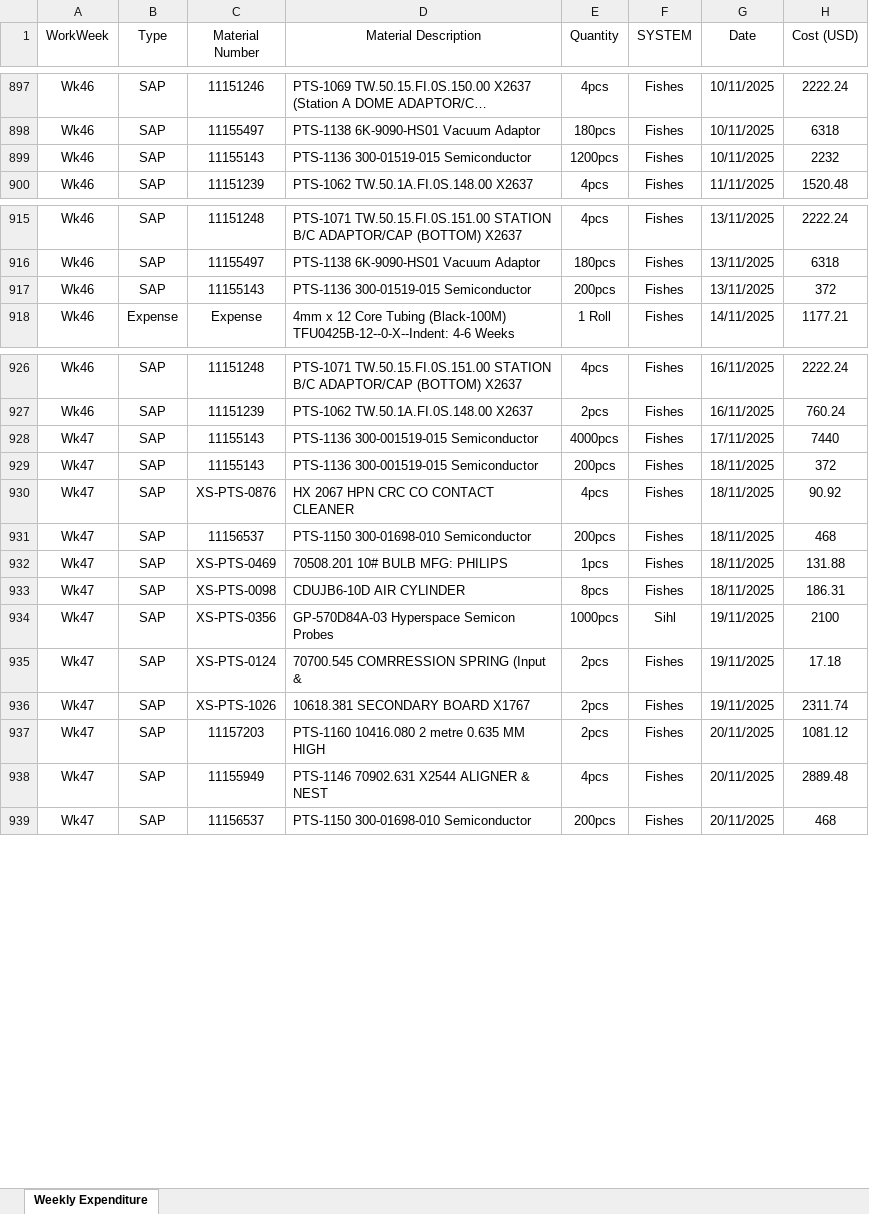
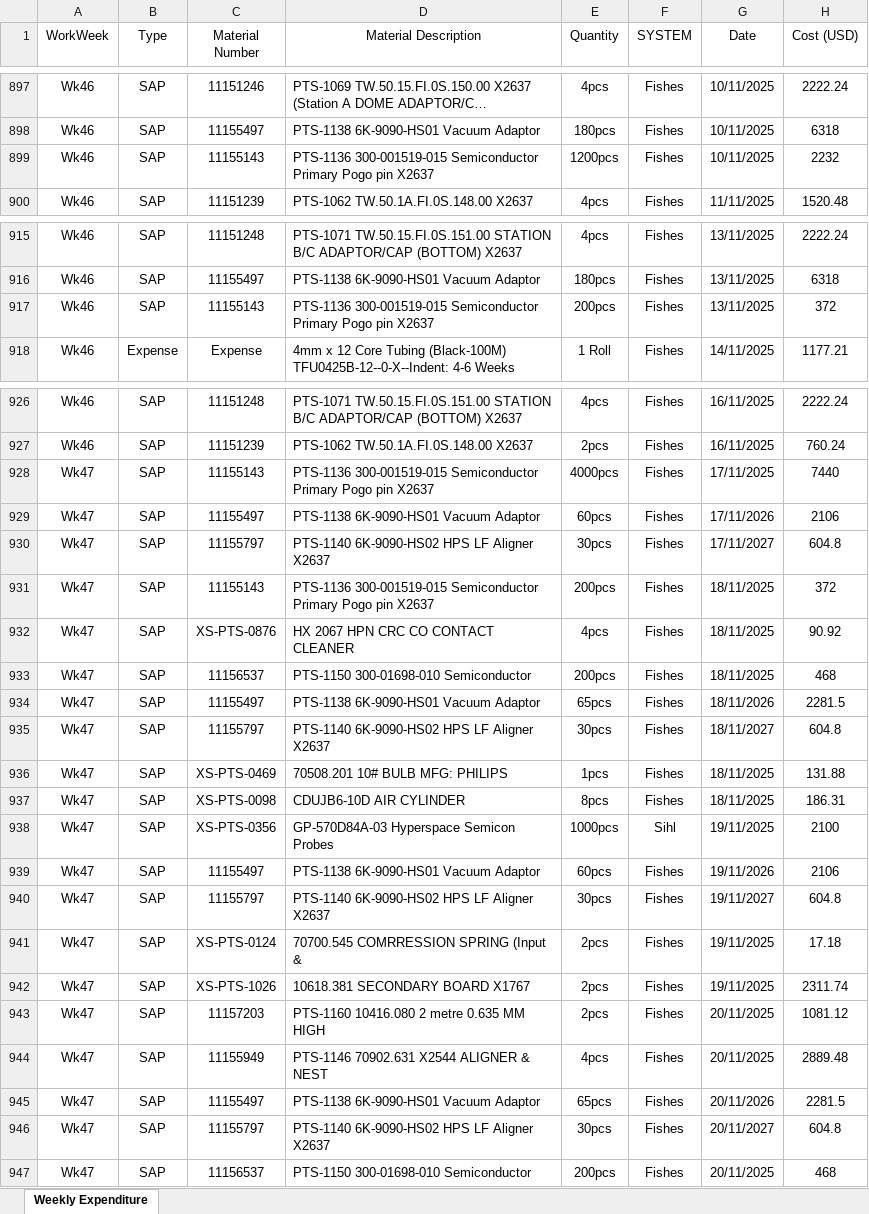
Before and after one commit to azhararkam/weekly-dashboard, an Excel workbook: Weekly Expenditure.xlsx, sheet Weekly Expenditure, drawn as a sheet; only a part is shown, gaps mark what is left out; long unchanged cells end in …; values as stored, in another font and other column widths than the file's, no borders; addresses are those after the commit; the diff covers the shown part only; the diff names each change by its address in the sheet, - before the commit and + after, or states it on an @@ line.

Commit message:
≡ƒôè Weekly data update

```diff
--- a/Weekly Expenditure.xlsx (sheet Weekly Expenditure)
+++ b/Weekly Expenditure.xlsx (sheet Weekly Expenditure)
-D899 (Material Description): PTS-1136 300-01519-015 Semiconductor
+D899 (Material Description): PTS-1136 300-001519-015 Semiconductor Primary Pogo pin X2637
-D917 (Material Description): PTS-1136 300-01519-015 Semiconductor
+D917 (Material Description): PTS-1136 300-001519-015 Semiconductor Primary Pogo pin X2637
-D928 (Material Description): …300-001519-015 Semiconductor
+D928 (Material Description): …300-001519-015 Semiconductor Primary Pogo pin X2637
+row 929: Wk47 | SAP | 11155497 | PTS-1138 6K-9090-HS01 Vacuum Adaptor | 60pcs | Fishes | 17/11/2026 | 2106
+row 930: Wk47 | SAP | 11155797 | PTS-1140 6K-9090-HS02 HPS LF Aligner X2637 | 30pcs | Fishes | 17/11/2027 | 604.8
-D931 (Material Description): …300-001519-015 Semiconductor
+D931 (Material Description): …300-001519-015 Semiconductor Primary Pogo pin X2637
+row 934: Wk47 | SAP | 11155497 | PTS-1138 6K-9090-HS01 Vacuum Adaptor | 65pcs | Fishes | 18/11/2026 | 2281.5
+row 935: Wk47 | SAP | 11155797 | PTS-1140 6K-9090-HS02 HPS LF Aligner X2637 | 30pcs | Fishes | 18/11/2027 | 604.8
+row 939: Wk47 | SAP | 11155497 | PTS-1138 6K-9090-HS01 Vacuum Adaptor | 60pcs | Fishes | 19/11/2026 | 2106
+row 940: Wk47 | SAP | 11155797 | PTS-1140 6K-9090-HS02 HPS LF Aligner X2637 | 30pcs | Fishes | 19/11/2027 | 604.8
+row 945: Wk47 | SAP | 11155497 | PTS-1138 6K-9090-HS01 Vacuum Adaptor | 65pcs | Fishes | 20/11/2026 | 2281.5
+row 946: Wk47 | SAP | 11155797 | PTS-1140 6K-9090-HS02 HPS LF Aligner X2637 | 30pcs | Fishes | 20/11/2027 | 604.8
```
Also changed, not shown: 4 added rows and 1 edited cell elsewhere in this sheet.
